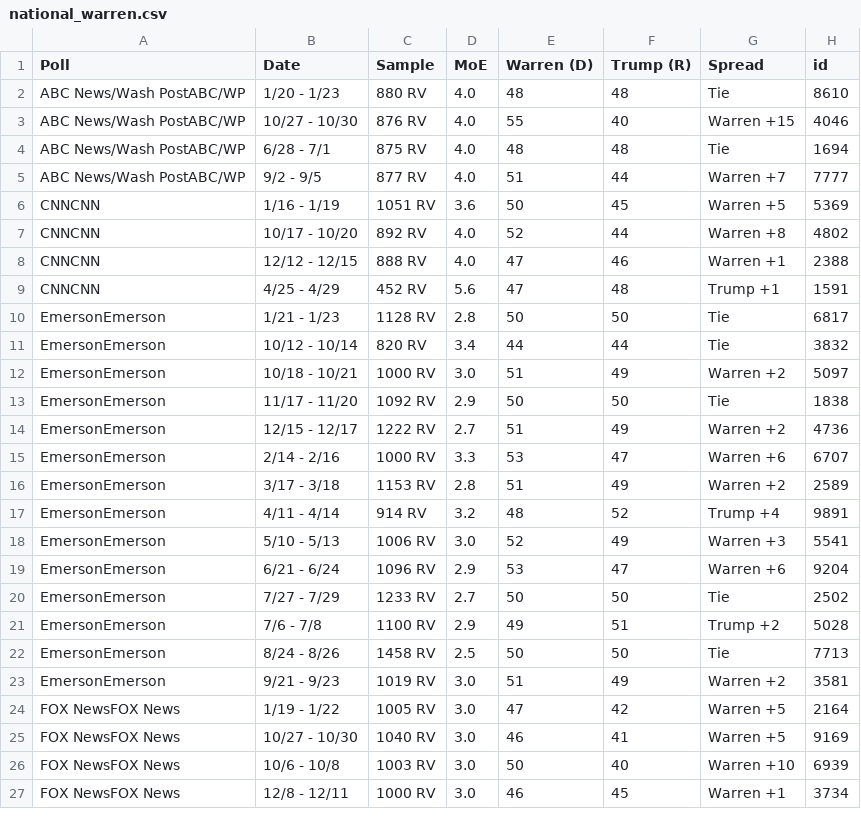
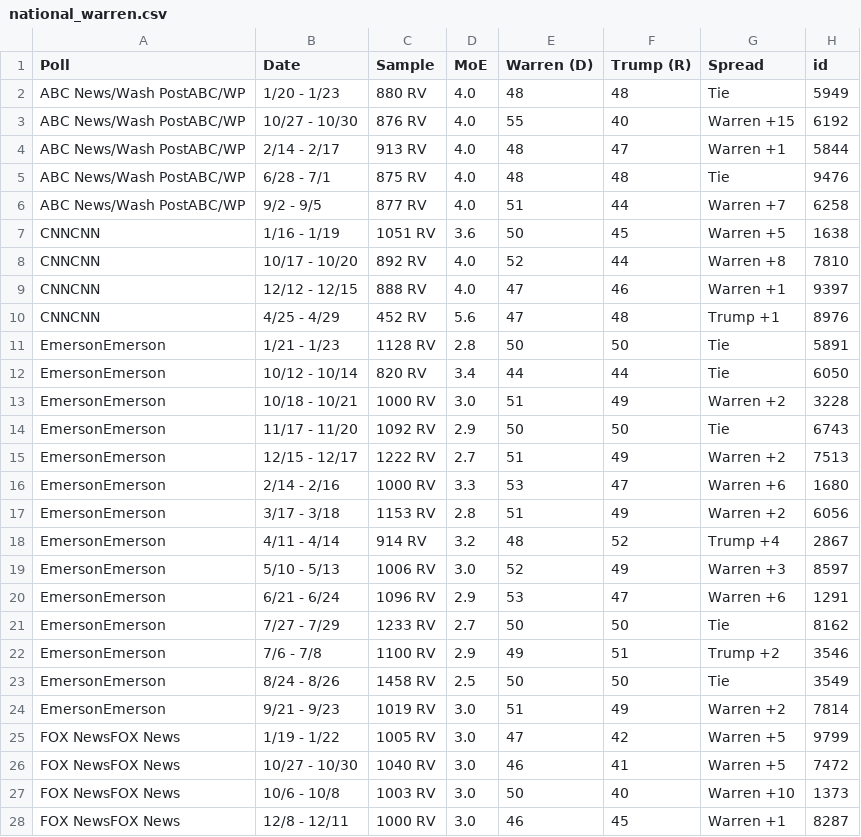
Before and after one commit to ModelledCitizen/project-harvest, a CSV file: _tables/national_warren.csv, drawn as a sheet; only a part is shown; the diff covers the shown part only.

```diff
--- a/_tables/national_warren.csv
+++ b/_tables/national_warren.csv
@@ -1,27 +1,28 @@
 "Poll","Date","Sample","MoE","Warren (D)","Trump (R)","Spread","id"
-"ABC News/Wash PostABC/WP","1/20 - 1/23","880 RV","4.0",48,48,"Tie",8610
-"ABC News/Wash PostABC/WP","10/27 - 10/30","876 RV","4.0",55,40,"Warren +15",4046
-"ABC News/Wash PostABC/WP","6/28 - 7/1","875 RV","4.0",48,48,"Tie",1694
-"ABC News/Wash PostABC/WP","9/2 - 9/5","877 RV","4.0",51,44,"Warren +7",7777
-"CNNCNN","1/16 - 1/19","1051 RV","3.6",50,45,"Warren +5",5369
-"CNNCNN","10/17 - 10/20","892 RV","4.0",52,44,"Warren +8",4802
-"CNNCNN","12/12 - 12/15","888 RV","4.0",47,46,"Warren +1",2388
-"CNNCNN","4/25 - 4/29","452 RV","5.6",47,48,"Trump +1",1591
-"EmersonEmerson","1/21 - 1/23","1128 RV","2.8",50,50,"Tie",6817
-"EmersonEmerson","10/12 - 10/14","820 RV","3.4",44,44,"Tie",3832
-"EmersonEmerson","10/18 - 10/21","1000 RV","3.0",51,49,"Warren +2",5097
-"EmersonEmerson","11/17 - 11/20","1092 RV","2.9",50,50,"Tie",1838
-"EmersonEmerson","12/15 - 12/17","1222 RV","2.7",51,49,"Warren +2",4736
-"EmersonEmerson","2/14 - 2/16","1000 RV","3.3",53,47,"Warren +6",6707
-"EmersonEmerson","3/17 - 3/18","1153 RV","2.8",51,49,"Warren +2",2589
-"EmersonEmerson","4/11 - 4/14","914 RV","3.2",48,52,"Trump +4",9891
-"EmersonEmerson","5/10 - 5/13","1006 RV","3.0",52,49,"Warren +3",5541
-"EmersonEmerson","6/21 - 6/24","1096 RV","2.9",53,47,"Warren +6",9204
-"EmersonEmerson","7/27 - 7/29","1233 RV","2.7",50,50,"Tie",2502
-"EmersonEmerson","7/6 - 7/8","1100 RV","2.9",49,51,"Trump +2",5028
-"EmersonEmerson","8/24 - 8/26","1458 RV","2.5",50,50,"Tie",7713
-"EmersonEmerson","9/21 - 9/23","1019 RV","3.0",51,49,"Warren +2",3581
-"FOX NewsFOX News","1/19 - 1/22","1005 RV","3.0",47,42,"Warren +5",2164
-"FOX NewsFOX News","10/27 - 10/30","1040 RV","3.0",46,41,"Warren +5",9169
-"FOX NewsFOX News","10/6 - 10/8","1003 RV","3.0",50,40,"Warren +10",6939
-"FOX NewsFOX News","12/8 - 12/11","1000 RV","3.0",46,45,"Warren +1",3734
+"ABC News/Wash PostABC/WP","1/20 - 1/23","880 RV","4.0",48,48,"Tie",5949
+"ABC News/Wash PostABC/WP","10/27 - 10/30","876 RV","4.0",55,40,"Warren +15",6192
+"ABC News/Wash PostABC/WP","2/14 - 2/17","913 RV","4.0",48,47,"Warren +1",5844
+"ABC News/Wash PostABC/WP","6/28 - 7/1","875 RV","4.0",48,48,"Tie",9476
+"ABC News/Wash PostABC/WP","9/2 - 9/5","877 RV","4.0",51,44,"Warren +7",6258
+"CNNCNN","1/16 - 1/19","1051 RV","3.6",50,45,"Warren +5",1638
+"CNNCNN","10/17 - 10/20","892 RV","4.0",52,44,"Warren +8",7810
+"CNNCNN","12/12 - 12/15","888 RV","4.0",47,46,"Warren +1",9397
+"CNNCNN","4/25 - 4/29","452 RV","5.6",47,48,"Trump +1",8976
+"EmersonEmerson","1/21 - 1/23","1128 RV","2.8",50,50,"Tie",5891
+"EmersonEmerson","10/12 - 10/14","820 RV","3.4",44,44,"Tie",6050
+"EmersonEmerson","10/18 - 10/21","1000 RV","3.0",51,49,"Warren +2",3228
+"EmersonEmerson","11/17 - 11/20","1092 RV","2.9",50,50,"Tie",6743
+"EmersonEmerson","12/15 - 12/17","1222 RV","2.7",51,49,"Warren +2",7513
+"EmersonEmerson","2/14 - 2/16","1000 RV","3.3",53,47,"Warren +6",1680
+"EmersonEmerson","3/17 - 3/18","1153 RV","2.8",51,49,"Warren +2",6056
+"EmersonEmerson","4/11 - 4/14","914 RV","3.2",48,52,"Trump +4",2867
+"EmersonEmerson","5/10 - 5/13","1006 RV","3.0",52,49,"Warren +3",8597
+"EmersonEmerson","6/21 - 6/24","1096 RV","2.9",53,47,"Warren +6",1291
+"EmersonEmerson","7/27 - 7/29","1233 RV","2.7",50,50,"Tie",8162
+"EmersonEmerson","7/6 - 7/8","1100 RV","2.9",49,51,"Trump +2",3546
+"EmersonEmerson","8/24 - 8/26","1458 RV","2.5",50,50,"Tie",3549
+"EmersonEmerson","9/21 - 9/23","1019 RV","3.0",51,49,"Warren +2",7814
+"FOX NewsFOX News","1/19 - 1/22","1005 RV","3.0",47,42,"Warren +5",9799
+"FOX NewsFOX News","10/27 - 10/30","1040 RV","3.0",46,41,"Warren +5",7472
+"FOX NewsFOX News","10/6 - 10/8","1003 RV","3.0",50,40,"Warren +10",1373
+"FOX NewsFOX News","12/8 - 12/11","1000 RV","3.0",46,45,"Warren +1",8287
```
Also changed, not shown: 1 added row and 48 edited cells elsewhere in this file, _tables/all_polls.csv, _tables/national_biden.csv, 20 other files.
